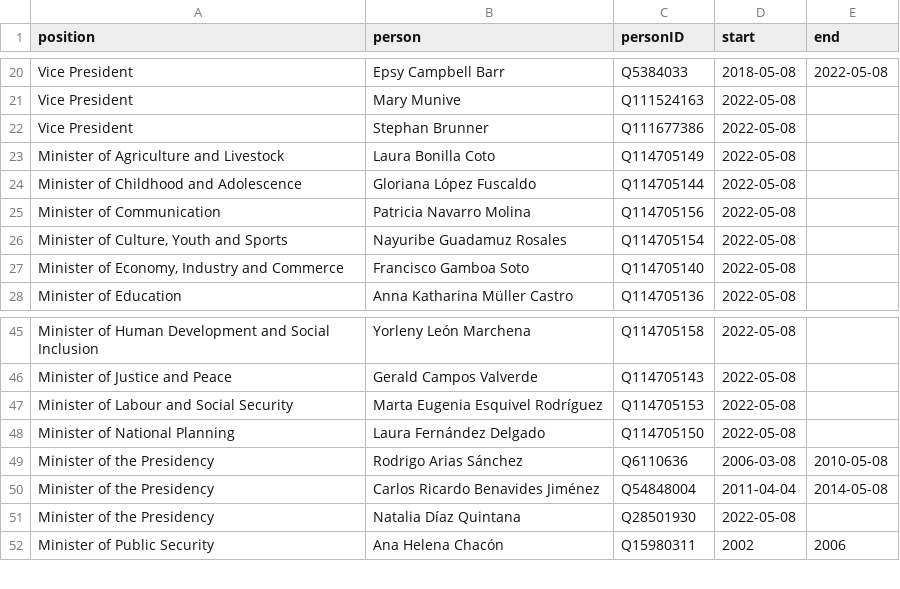
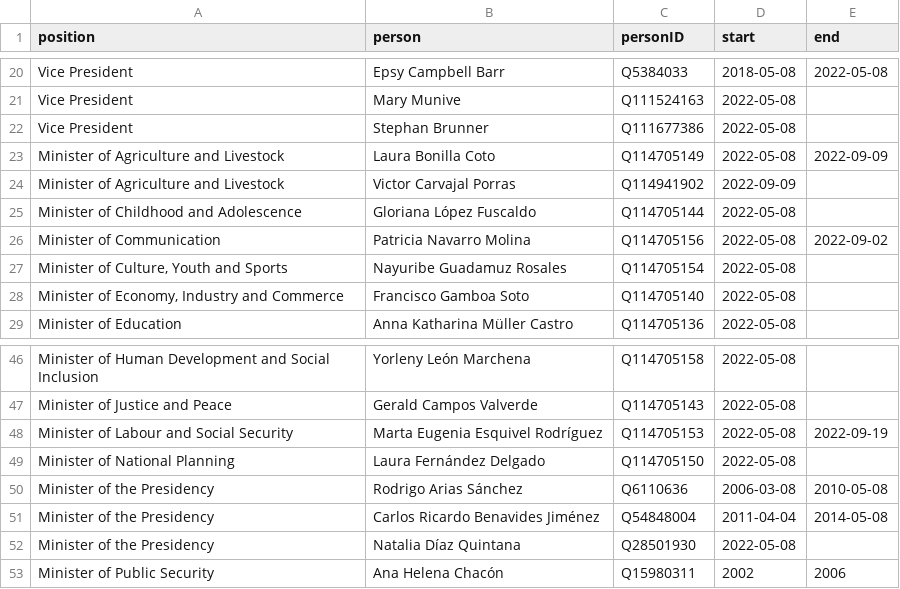
Before and after one commit to every-politician-scrapers/costa-rica, a CSV file: html/holders21.csv, drawn as a sheet; only a part is shown, gaps mark what is left out.

```diff
--- a/html/holders21.csv
+++ b/html/holders21.csv
@@ -22,5 +22,6 @@ Vice President,Mary Munive,Q111524163,2022-05-08,
 Vice President,Stephan Brunner,Q111677386,2022-05-08,
-Minister of Agriculture and Livestock,Laura Bonilla Coto,Q114705149,2022-05-08,
+Minister of Agriculture and Livestock,Laura Bonilla Coto,Q114705149,2022-05-08,2022-09-09
+Minister of Agriculture and Livestock,Victor Carvajal Porras,Q114941902,2022-09-09,
 Minister of Childhood and Adolescence,Gloriana López Fuscaldo,Q114705144,2022-05-08,
-Minister of Communication,Patricia Navarro Molina,Q114705156,2022-05-08,
+Minister of Communication,Patricia Navarro Molina,Q114705156,2022-05-08,2022-09-02
 "Minister of Culture, Youth and Sports",Nayuribe Guadamuz Rosales,Q114705154,2022-05-08,
@@ -46,3 +47,3 @@ Minister of Human Development and Social Inclusion,Yorleny León Marchena,Q11470
 Minister of Justice and Peace,Gerald Campos Valverde,Q114705143,2022-05-08,
-Minister of Labour and Social Security,Marta Eugenia Esquivel Rodríguez,Q114705153,2022-05-08,
+Minister of Labour and Social Security,Marta Eugenia Esquivel Rodríguez,Q114705153,2022-05-08,2022-09-19
 Minister of National Planning,Laura Fernández Delgado,Q114705150,2022-05-08,
```
Also changed, not shown: html/bio.csv, html/current.csv, 2 other files.
